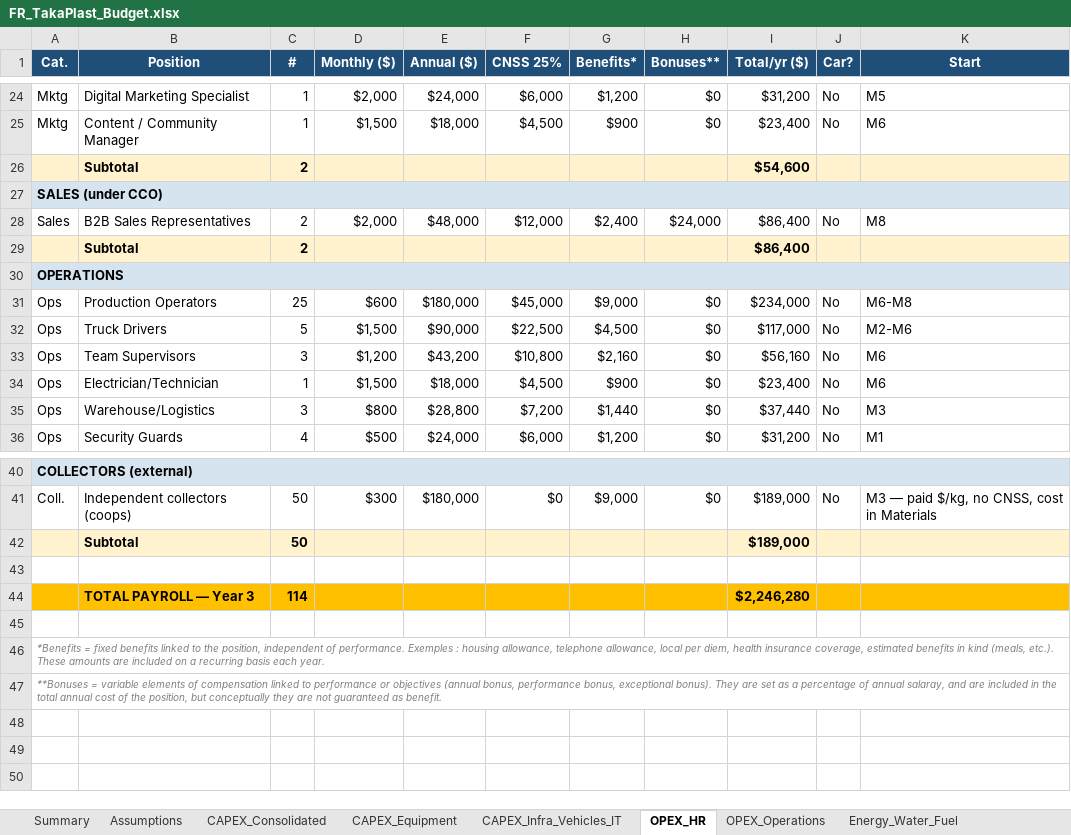
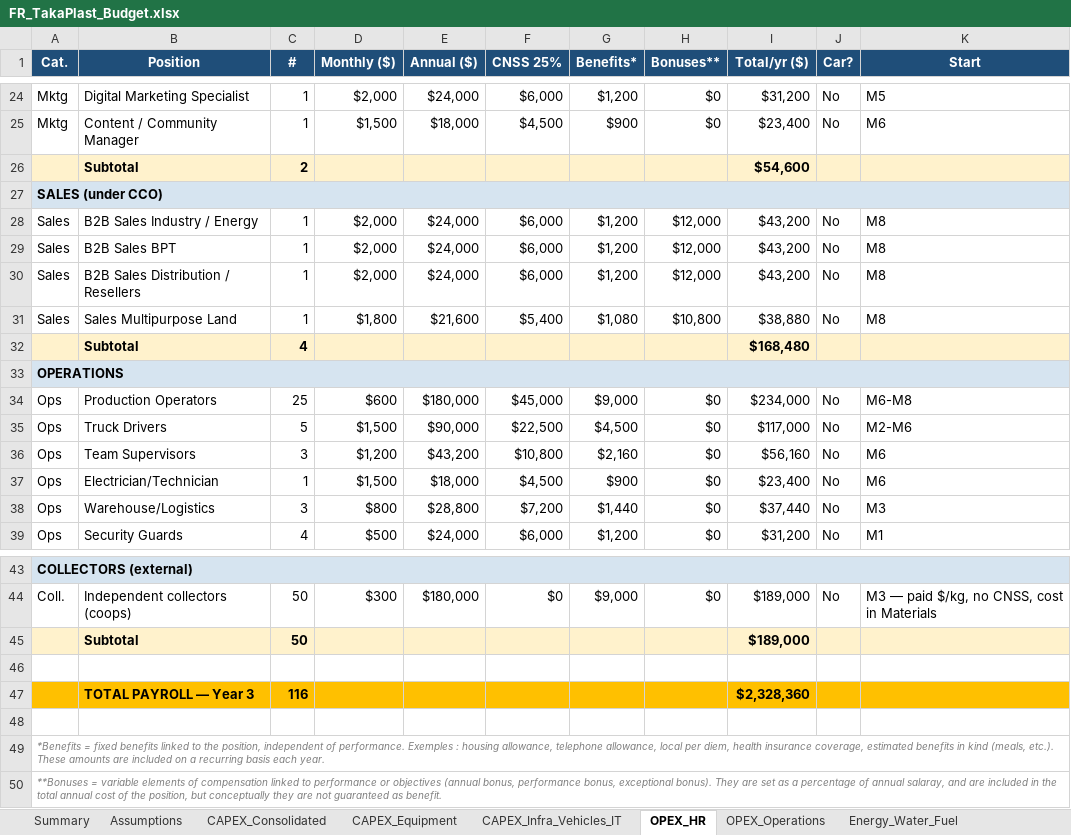
Before and after one commit to joxybel/takaplast.github.io, an Excel workbook: docs/FR/FR_TakaPlast_Budget.xlsx, sheet OPEX_HR, drawn as a sheet; only a part is shown, gaps mark what is left out; values as stored, in another font and other column widths than the file's, no borders; removed rows and columns are numbered as before the commit, all else as after; the diff names each change by its address in the sheet, - before the commit and + after, or states it on an @@ line.

```diff
--- a/docs/FR/FR_TakaPlast_Budget.xlsx (sheet OPEX_HR)
+++ b/docs/FR/FR_TakaPlast_Budget.xlsx (sheet OPEX_HR)
+row 28: Sales | B2B Sales Industry / Energy | 1 | $2,000 | $24,000 | $6,000 | $1,200 | $12,000 | $43,200 | No | M8
+row 29: Sales | B2B Sales BPT | 1 | $2,000 | $24,000 | $6,000 | $1,200 | $12,000 | $43,200 | No | M8
-B30 (Position): B2B Sales Representatives
+B30 (Position): B2B Sales Distribution / Resellers
-C30 (#): 2
+C30 (#): 1
-E30 (Annual ($)): $48,000
+E30 (Annual ($)): $24,000
-F30 (CNSS 25%): $12,000
+F30 (CNSS 25%): $6,000
-G30 (Benefits*): $2,400
+G30 (Benefits*): $1,200
-H30 (Bonuses**): $24,000
+H30 (Bonuses**): $12,000
-I30 (Total/yr ($)): $86,400
+I30 (Total/yr ($)): $43,200
-row 29:  | Subtotal | 2 |  |  |  |  |  | $86,400
+row 31: Sales | Sales Multipurpose Land | 1 | $1,800 | $21,600 | $5,400 | $1,080 | $10,800 | $38,880 | No | M8
+row 32:  | Subtotal | 4 |  |  |  |  |  | $168,480
-row 44:  | TOTAL PAYROLL — Year 3 | 114 |  |  |  |  |  | $2,246,280
+row 47:  | TOTAL PAYROLL — Year 3 | 116 |  |  |  |  |  | $2,328,360
```
Also changed, not shown: sheet Working_Capital, sheet Revenue, sheet OPEX_Operations, sheet Summary, sheet CAPEX_Consolidated, formulas that keep their value.
